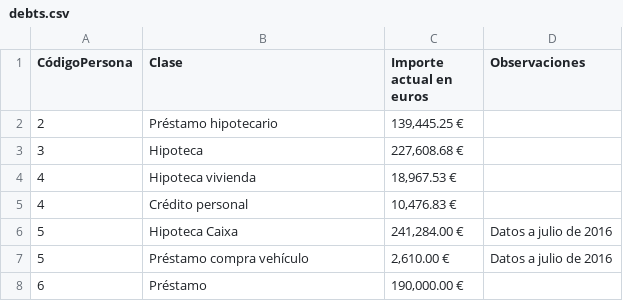
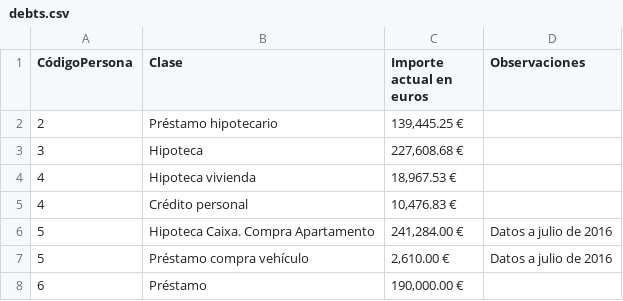
Before and after one commit to wairbut-m2c/transparencia, a CSV file: import-data/assets/2016/debts.csv, drawn as a sheet; only a part is shown.

Commit message:
updates assets file

```diff
--- a/import-data/assets/2016/debts.csv
+++ b/import-data/assets/2016/debts.csv
@@ -5,3 +5,3 @@ CódigoPersona,Clase,Importe actual en euros,Observaciones
 4,Crédito personal,"10,476.83 €",
-5,Hipoteca Caixa,"241,284.00 €",Datos a julio de 2016
+5,Hipoteca Caixa. Compra Apartamento,"241,284.00 €",Datos a julio de 2016
 5,Préstamo compra vehículo,"2,610.00 €",Datos a julio de 2016
```
Also changed, not shown: import-data/assets/2016/account_deposits.csv, import-data/assets/2016/other_deposits.csv.
